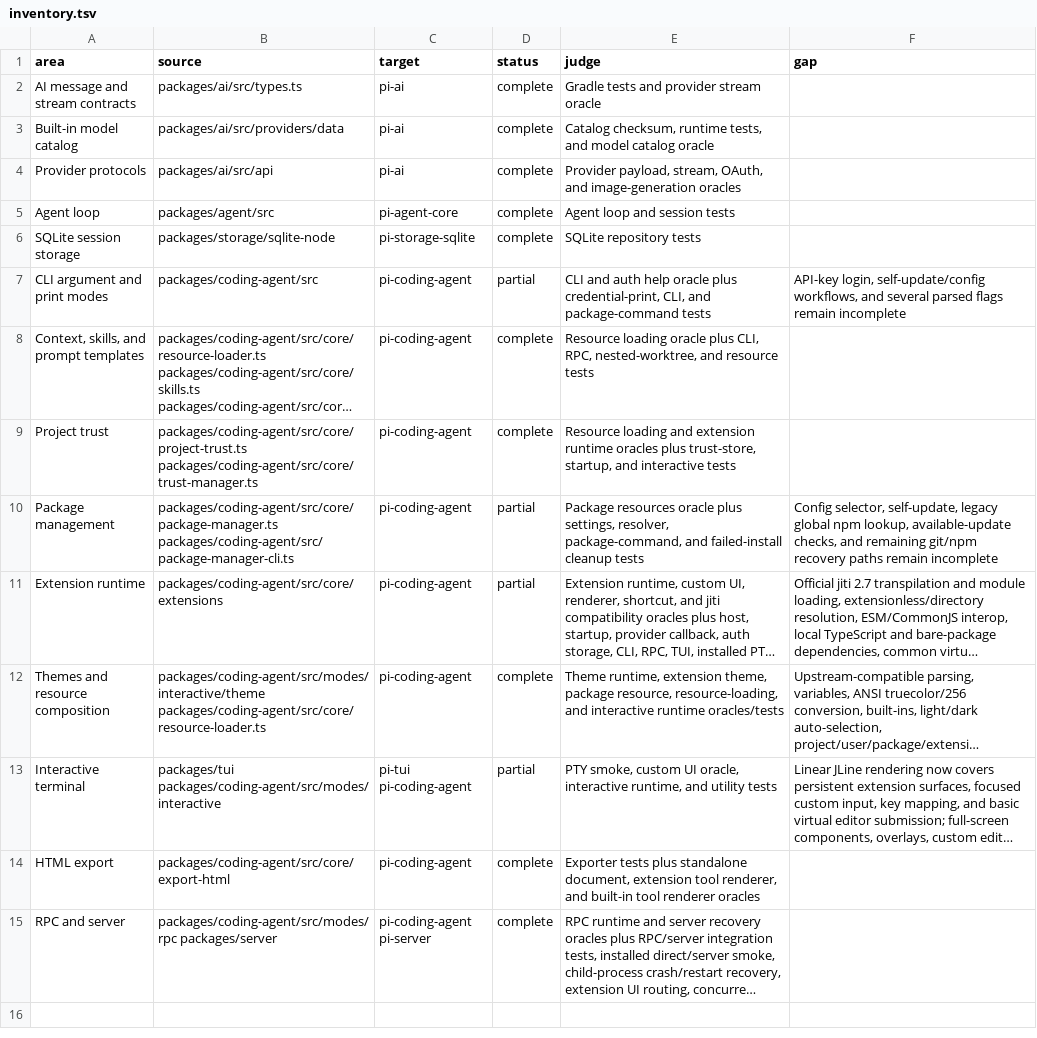
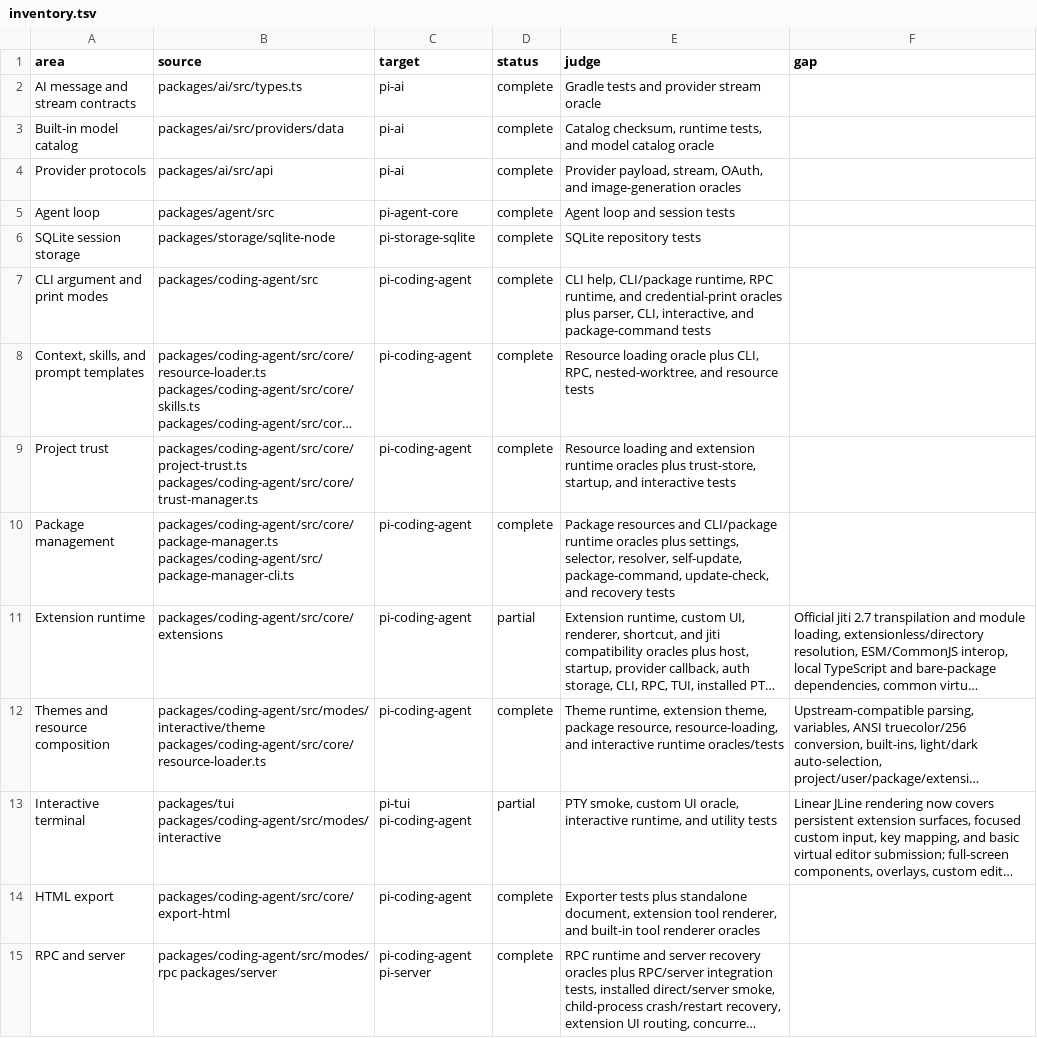
Before and after one commit to zjywill/pi-kotlin, a TSV file: migration/inventory.tsv, drawn as a sheet; long unchanged cells end in …; the diff names each change by its address in the sheet, - before the commit and + after, or states it on an @@ line.

Commit message:
feat: complete CLI and package management migration

```diff
--- a/migration/inventory.tsv
+++ b/migration/inventory.tsv
-D7 (status): partial
+D7 (status): complete
-E7 (judge): CLI and auth help oracle plus credential-print, CLI, and package-command…
+E7 (judge): CLI help, CLI/package runtime, RPC runtime, and credential-print oracles plus parser, CLI, interactive, and package-command…
-F7 (gap): API-key login, self-update/config workflows, and several parsed flags remain incomplete
+F7 (gap): (empty)
-D10 (status): partial
+D10 (status): complete
-E10 (judge): Package resources oracle plus settings, resolver, package-command, and failed-install cleanup tests
+E10 (judge): Package resources and CLI/package runtime oracles plus settings, selector, resolver, self-update, package-command, update-check, and recovery tests
-F10 (gap): Config selector, self-update, legacy global npm lookup, available-update checks, and remaining git/npm recovery paths remain incomplete
+F10 (gap): (empty)
```
Also changed, not shown: 24 other files.
